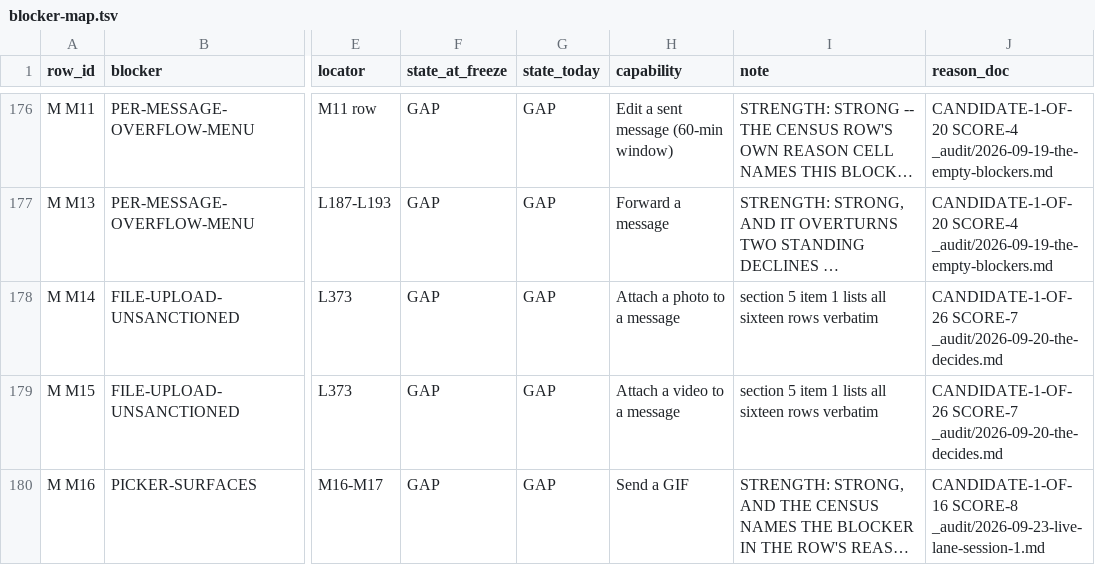
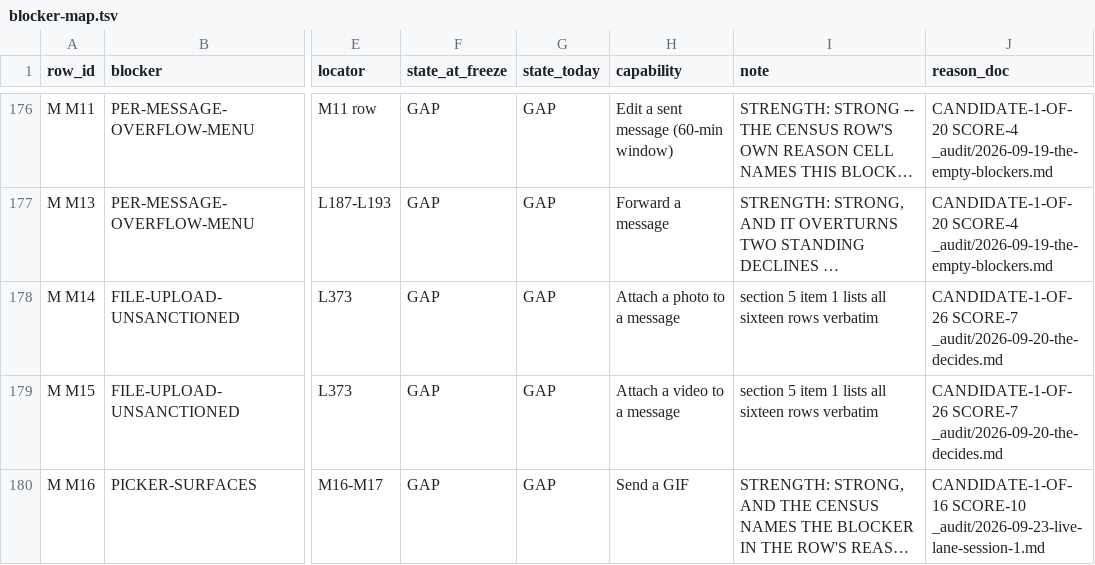
Before and after one commit to Sundeepg98/linkedin-mcp, a TSV file: _audit/_census/blocker-map.tsv, drawn as a sheet; only a part is shown, gaps mark what is left out; long unchanged cells end in …; the diff covers the shown part only; the diff names each change by its address in the sheet, - before the commit and + after, or states it on an @@ line.

Commit message:
record: the live lane's session 5 -- M M1 sent and verified, P B9 proven both ways after one restore failed and the ordered recovery held; 23 of 40 loads
The record's new section "Live session 5, 2026-09-28": the hermetic attach
check's first live use, PASS [0, 1, 0]; M M1 sent on lane L5's
first-contact path, every link of the chain held, the composer opening
empty (session 4's words were not kept as a draft), Send on in 228 ms,
and message_sent verified -- the first outward act proven live; M M17
typed and not sent, the reply path's Send race (no wait there yet); P B9
on -> off saved, the off -> on restore failing when the switch did not
move in the read straight after the press, the STOP-ALL rule holding
every other edit, and the ordered recovery restoring it, confirmed by a
read-only load; P A21 and P A19 held; N 20 and N 45 not shown a fifth
time; Chrome still up.

Census: M M1 and P B9 move COVERED-UNFIRED to COVERED-PROVEN, each on its
own cell's bar, with CORRECTS and CORRECTED BY joined; dated notes on
M M17, N 20, N 45, P A21 and P A19. Pins re-derived: delivered_strict
94 -> 96, unfired 36 -> 34, b1_standing 19 -> 18, b1_no_ruling 17 -> 16,
b1_released 4 -> 3; M M1 leaves OPERATOR-NAMES-THE-TARGET and P B9
NO_RULING. One tracked copy in tests/fixtures/live5/, counted.

```diff
--- a/_audit/_census/blocker-map.tsv
+++ b/_audit/_census/blocker-map.tsv
-J180 (reason_doc): CANDIDATE-1-OF-16 SCORE-8 _audit/2026-09-23-live-lane-session-1.md
+J180 (reason_doc): CANDIDATE-1-OF-16 SCORE-10 _audit/2026-09-23-live-lane-session-1.md
```
Also changed, not shown: 7 edited cells elsewhere in this file, 8 other files.
